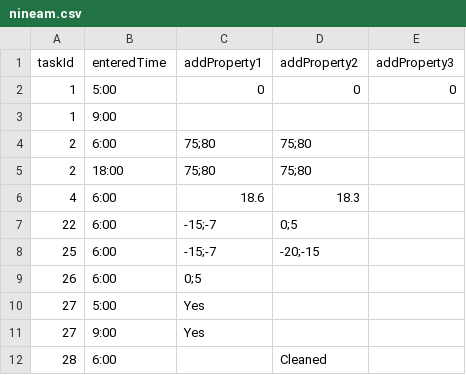
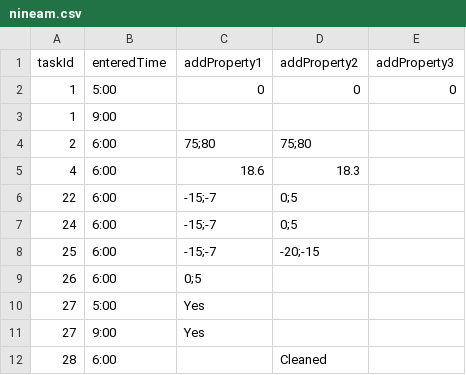
Before and after one commit to pramidi11/ramesh, a CSV file: src/main/resources/nineam.csv, drawn as a sheet.

```diff
--- a/src/main/resources/nineam.csv
+++ b/src/main/resources/nineam.csv
@@ -4,5 +4,5 @@
 2,6:00,75;80,75;80,
-2,18:00,75;80,75;80,
 4,6:00,18.6,18.3,
 22,6:00,-15;-7,0;5,
+24,6:00,-15;-7,0;5,
 25,6:00,-15;-7,-20;-15,
```
Also changed, not shown: src/main/resources/ninepm.csv, 2 other files.
